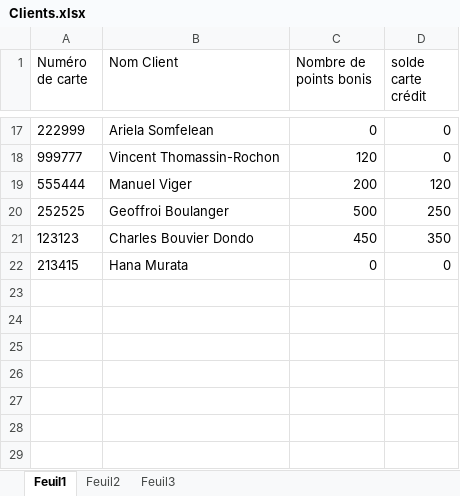
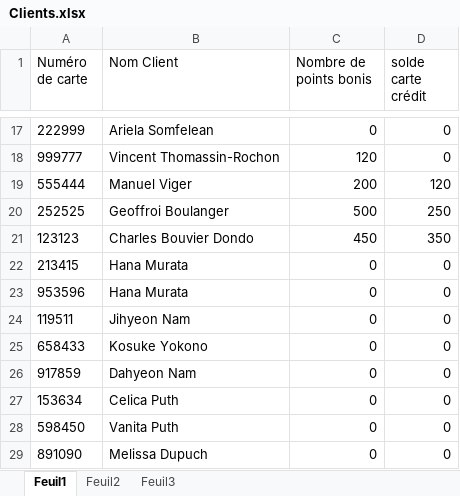
Before and after one commit to TommyQNguyen/SuperCheapAuto, an Excel workbook: Clients.xlsx, sheet Feuil1, drawn as a sheet; only a part is shown, gaps mark what is left out; values as stored, in another font and other column widths than the file's, no borders; the diff names each change by its address in the sheet, - before the commit and + after, or states it on an @@ line.

```diff
--- a/Clients.xlsx (sheet Feuil1)
+++ b/Clients.xlsx (sheet Feuil1)
+row 23: 953596 | Hana Murata | 0 | 0
+row 24: 119511 | Jihyeon Nam | 0 | 0
+row 25: 658433 | Kosuke Yokono | 0 | 0
+row 26: 917859 | Dahyeon Nam | 0 | 0
+row 27: 153634 | Celica Puth | 0 | 0
+row 28: 598450 | Vanita Puth | 0 | 0
+row 29: 891090 | Melissa Dupuch | 0 | 0
```
Also changed, not shown: Produits.xlsx, 16 other files.
